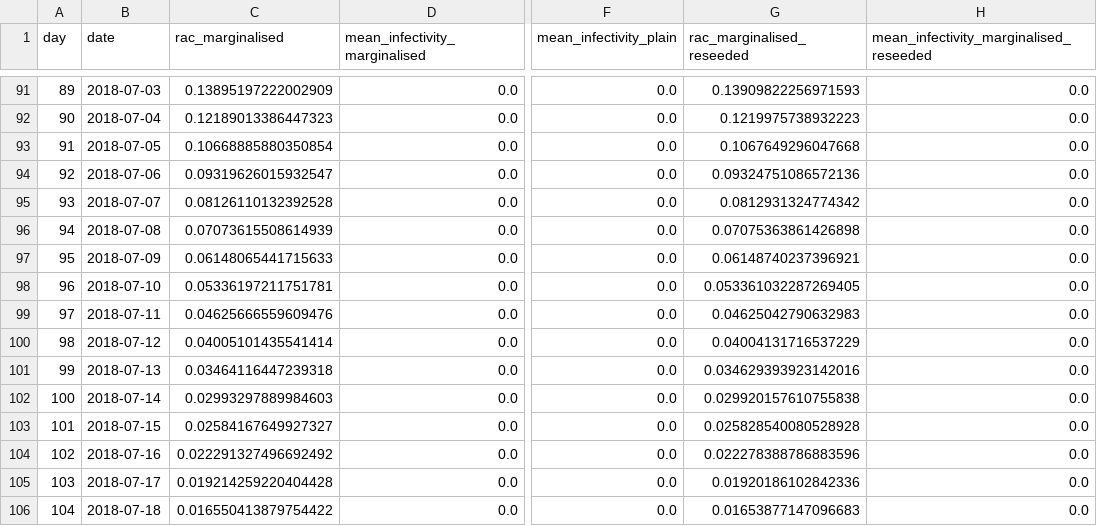
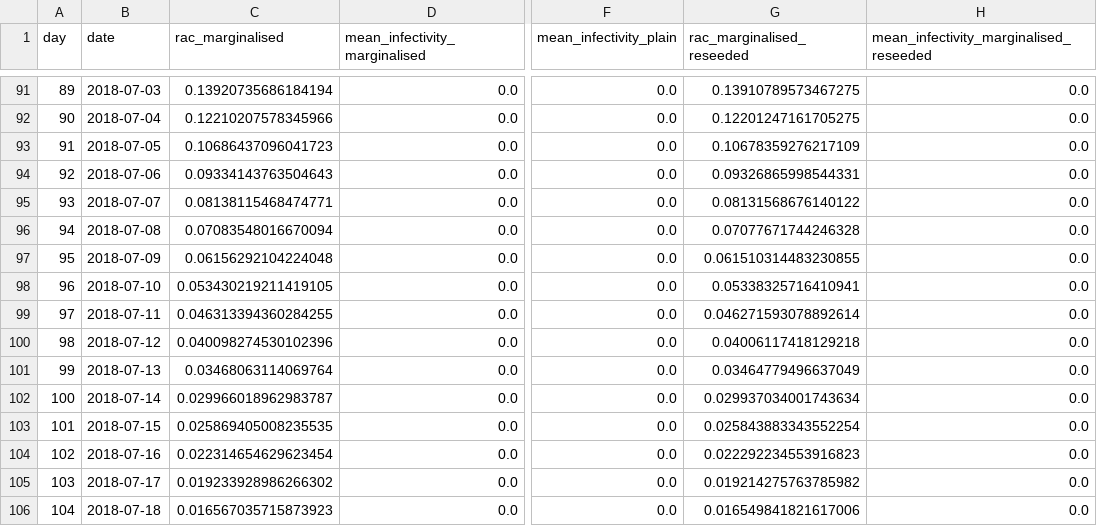
Before and after one commit to will-s-hart/end-outbreak-superspreading-delays, a CSV file: validation/results/rac_latent_reconstruction.csv, drawn as a sheet; only a part is shown, gaps mark what is left out; the diff covers the shown part only; the diff names each change by its address in the sheet, - before the commit and + after, or states it on an @@ line.

```diff
--- a/validation/results/rac_latent_reconstruction.csv
+++ b/validation/results/rac_latent_reconstruction.csv
-C91 (rac_marginalised): 0.13895197222002909
+C91 (rac_marginalised): 0.13920735686184194
-G91 (rac_marginalised_reseeded): 0.13909822256971593
+G91 (rac_marginalised_reseeded): 0.13910789573467275
-C92 (rac_marginalised): 0.12189013386447323
+C92 (rac_marginalised): 0.12210207578345966
-G92 (rac_marginalised_reseeded): 0.1219975738932223
+G92 (rac_marginalised_reseeded): 0.12201247161705275
-C93 (rac_marginalised): 0.10668885880350854
+C93 (rac_marginalised): 0.10686437096041723
-G93 (rac_marginalised_reseeded): 0.1067649296047668
+G93 (rac_marginalised_reseeded): 0.10678359276217109
-C94 (rac_marginalised): 0.09319626015932547
+C94 (rac_marginalised): 0.09334143763504643
-G94 (rac_marginalised_reseeded): 0.09324751086572136
+G94 (rac_marginalised_reseeded): 0.09326865998544331
-C95 (rac_marginalised): 0.08126110132392528
+C95 (rac_marginalised): 0.08138115468474771
-G95 (rac_marginalised_reseeded): 0.0812931324774342
+G95 (rac_marginalised_reseeded): 0.08131568676140122
-C96 (rac_marginalised): 0.07073615508614939
+C96 (rac_marginalised): 0.07083548016670094
-G96 (rac_marginalised_reseeded): 0.07075363861426898
+G96 (rac_marginalised_reseeded): 0.07077671744246328
-C97 (rac_marginalised): 0.06148065441715633
+C97 (rac_marginalised): 0.06156292104224048
-G97 (rac_marginalised_reseeded): 0.06148740237396921
+G97 (rac_marginalised_reseeded): 0.061510314483230855
-C98 (rac_marginalised): 0.05336197211751781
+C98 (rac_marginalised): 0.053430219211419105
-G98 (rac_marginalised_reseeded): 0.053361032287269405
+G98 (rac_marginalised_reseeded): 0.05338325716410941
-C99 (rac_marginalised): 0.04625666559609476
+C99 (rac_marginalised): 0.046313394360284255
-G99 (rac_marginalised_reseeded): 0.04625042790632983
+G99 (rac_marginalised_reseeded): 0.046271593078892614
-C100 (rac_marginalised): 0.04005101435541414
+C100 (rac_marginalised): 0.040098274530102396
-G100 (rac_marginalised_reseeded): 0.04004131716537229
+G100 (rac_marginalised_reseeded): 0.04006117418129218
-C101 (rac_marginalised): 0.03464116447239318
+C101 (rac_marginalised): 0.03468063114069764
-G101 (rac_marginalised_reseeded): 0.034629393923142016
+G101 (rac_marginalised_reseeded): 0.03464779496637049
-C102 (rac_marginalised): 0.02993297889984603
+C102 (rac_marginalised): 0.029966018962983787
-G102 (rac_marginalised_reseeded): 0.029920157610755838
+G102 (rac_marginalised_reseeded): 0.029937034001743634
-C103 (rac_marginalised): 0.02584167649927327
+C103 (rac_marginalised): 0.025869405008235535
-G103 (rac_marginalised_reseeded): 0.025828540080528928
+G103 (rac_marginalised_reseeded): 0.025843883343552254
-C104 (rac_marginalised): 0.022291327496692492
+C104 (rac_marginalised): 0.022314654629623454
-G104 (rac_marginalised_reseeded): 0.022278388786883596
+G104 (rac_marginalised_reseeded): 0.022292234553916823
-C105 (rac_marginalised): 0.019214259220404428
+C105 (rac_marginalised): 0.019233928986266302
-G105 (rac_marginalised_reseeded): 0.01920186102842336
+G105 (rac_marginalised_reseeded): 0.019214275763785982
-C106 (rac_marginalised): 0.016550413879754422
+C106 (rac_marginalised): 0.016567035715873923
-G106 (rac_marginalised_reseeded): 0.01653877147096683
+G106 (rac_marginalised_reseeded): 0.016549841821617006
```
Also changed, not shown: 77 edited cells elsewhere in this file, validation/results/rac_equality_check.csv, validation/results/rac_equality_summary.csv, 5 other files.
